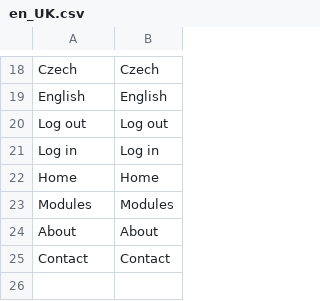
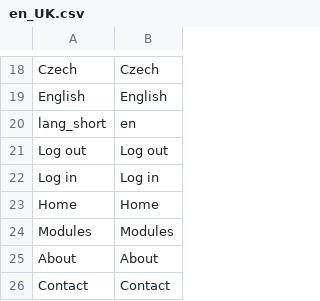
Before and after one commit to ThunderFly-aerospace/MLABweb, a CSV file: src/MLABweb/locale/en_UK.csv, drawn as a sheet; only a part is shown, gaps mark what is left out; the shorter side is filled out with more unchanged rows; the diff names each change by its address in the sheet, - before the commit and + after, or states it on an @@ line.

```diff
--- a/src/MLABweb/locale/en_UK.csv
+++ b/src/MLABweb/locale/en_UK.csv
+row 20: lang_short | en
```
Also changed, not shown: src/MLABweb/locale/cs_CZ.csv.
